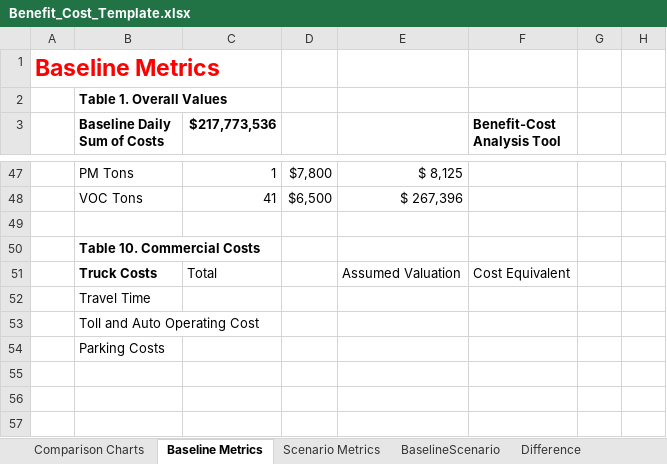
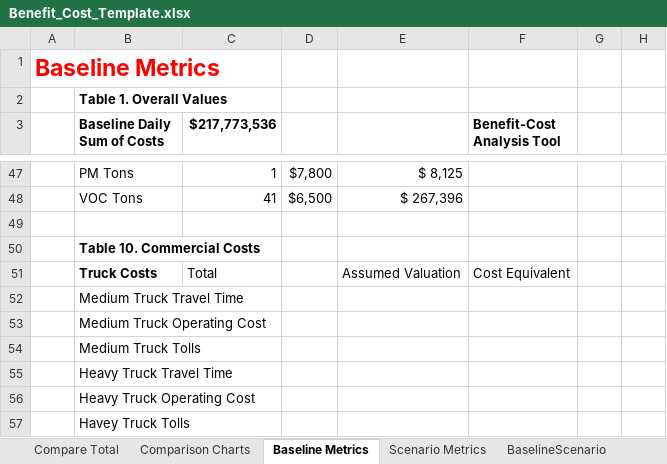
Before and after one commit to psrc/soundcast, an Excel workbook: output_templates/Benefit_Cost_Template.xlsx, sheet Baseline Metrics, drawn as a sheet; only a part is shown, gaps mark what is left out; values as stored, in another font and other column widths than the file's, no borders; charts and pictures not drawn; rows hold the shown columns only; the diff names each change by its address in the sheet, - before the commit and + after, or states it on an @@ line.

Commit message:
adding truck benefits calculation

```diff
--- a/output_templates/Benefit_Cost_Template.xlsx (sheet Baseline Metrics)
+++ b/output_templates/Benefit_Cost_Template.xlsx (sheet Baseline Metrics)
+sheet tab: Compare Total
-B52 (Baseline Daily Sum of Costs): Travel Time
+B52 (Baseline Daily Sum of Costs): Medium Truck Travel Time
-B53 (Baseline Daily Sum of Costs): Toll and Auto Operating Cost
+B53 (Baseline Daily Sum of Costs): Medium Truck Operating Cost
-B54 (Baseline Daily Sum of Costs): Parking Costs
+B54 (Baseline Daily Sum of Costs): Medium Truck Tolls
+row 55:  | Heavy Truck Travel Time
+row 56:  | Heavy Truck Operating Cost
+row 57:  | Havey Truck Tolls
```
Also changed, not shown: sheet BaselineScenario, 2 other files.
